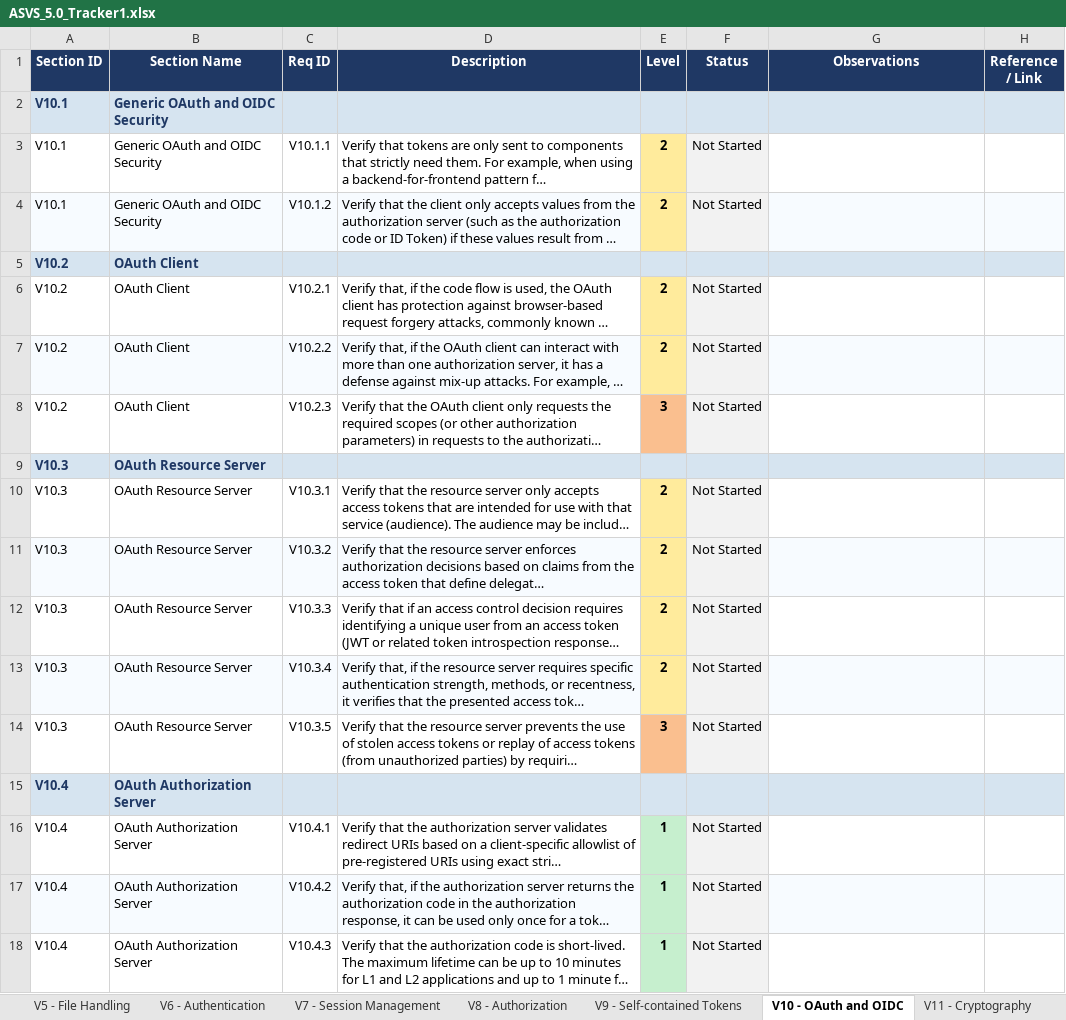
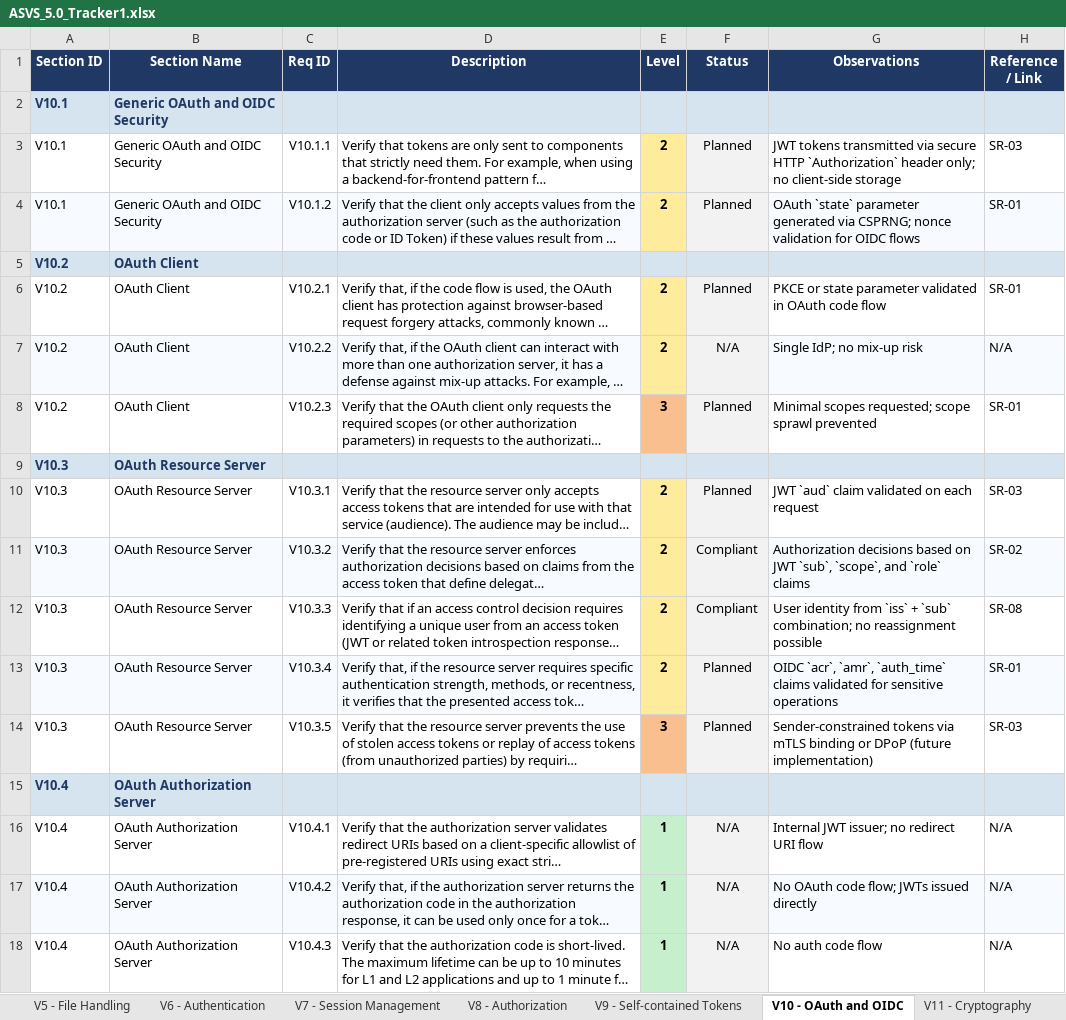
Before and after one commit to Af-Oliveira/desofs2026_thu_ffs_5, an Excel workbook: Deliverables/Phase1/ASVS_Checklist/ASVS_5.0_Tracker1.xlsx, sheet V10 - OAuth and OIDC, drawn as a sheet; only a part is shown; long unchanged cells end in …; values as stored, in another font and other column widths than the file's, no borders; conditional formats not drawn; the diff covers the shown part only; the diff names each change by its address in the sheet, - before the commit and + after, or states it on an @@ line.

```diff
--- a/Deliverables/Phase1/ASVS_Checklist/ASVS_5.0_Tracker1.xlsx (sheet V10 - OAuth and OIDC)
+++ b/Deliverables/Phase1/ASVS_Checklist/ASVS_5.0_Tracker1.xlsx (sheet V10 - OAuth and OIDC)
-F3:F4 (Status): Not Started
+F3:F4 (Status): Planned
-G3 (Observations): (empty)
+G3 (Observations): JWT tokens transmitted via secure HTTP `Authorization` header only; no client-side storage
-H3 (Reference / Link): (empty)
+H3 (Reference / Link): SR-03
-G4 (Observations): (empty)
+G4 (Observations): OAuth `state` parameter generated via CSPRNG; nonce validation for OIDC flows
-H4 (Reference / Link): (empty)
+H4 (Reference / Link): SR-01
-F6 (Status): Not Started
+F6 (Status): Planned
-G6 (Observations): (empty)
+G6 (Observations): PKCE or state parameter validated in OAuth code flow
-H6 (Reference / Link): (empty)
+H6 (Reference / Link): SR-01
-F7 (Status): Not Started
+F7 (Status): N/A
-G7 (Observations): (empty)
+G7 (Observations): Single IdP; no mix-up risk
-H7 (Reference / Link): (empty)
+H7 (Reference / Link): N/A
-F8 (Status): Not Started
+F8 (Status): Planned
-G8 (Observations): (empty)
+G8 (Observations): Minimal scopes requested; scope sprawl prevented
-H8 (Reference / Link): (empty)
+H8 (Reference / Link): SR-01
-F10 (Status): Not Started
+F10 (Status): Planned
-G10 (Observations): (empty)
+G10 (Observations): JWT `aud` claim validated on each request
-H10 (Reference / Link): (empty)
+H10 (Reference / Link): SR-03
-F11:F12 (Status): Not Started
+F11:F12 (Status): Compliant
-G11 (Observations): (empty)
+G11 (Observations): Authorization decisions based on JWT `sub`, `scope`, and `role` claims
-H11 (Reference / Link): (empty)
+H11 (Reference / Link): SR-02
-G12 (Observations): (empty)
+G12 (Observations): User identity from `iss` + `sub` combination; no reassignment possible
-H12 (Reference / Link): (empty)
+H12 (Reference / Link): SR-08
-F13:F14 (Status): Not Started
+F13:F14 (Status): Planned
-G13 (Observations): (empty)
+G13 (Observations): OIDC `acr`, `amr`, `auth_time` claims validated for sensitive operations
-H13 (Reference / Link): (empty)
+H13 (Reference / Link): SR-01
-G14 (Observations): (empty)
+G14 (Observations): Sender-constrained tokens via mTLS binding or DPoP (future implementation)
-H14 (Reference / Link): (empty)
+H14 (Reference / Link): SR-03
-F16:F18 (Status): Not Started
+F16:F18 (Status): N/A
-G16 (Observations): (empty)
+G16 (Observations): Internal JWT issuer; no redirect URI flow
-H16:H18 (Reference / Link): (empty)
+H16:H18 (Reference / Link): N/A
-G17 (Observations): (empty)
+G17 (Observations): No OAuth code flow; JWTs issued directly
-G18 (Observations): (empty)
+G18 (Observations): No auth code flow
```
Also changed, not shown: 69 edited cells elsewhere in this sheet, sheet V6 - Authentication, sheet Summary, sheet V3 - Web Frontend Security, sheet V1 - Encoding and Sanitization, sheet V11 - Cryptography, sheet V13 - Configuration, 11 more sheets, charts or pictures, 1 other file.
